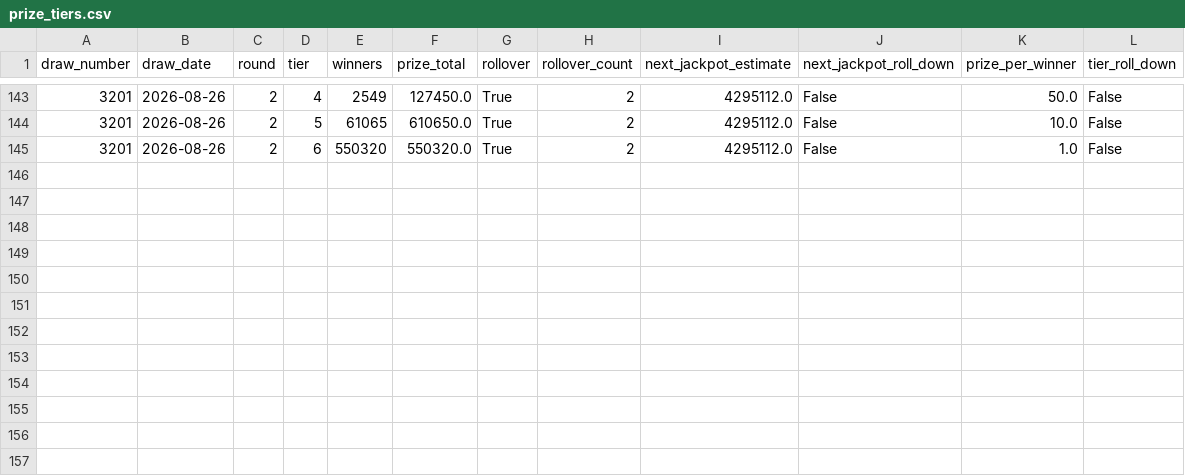
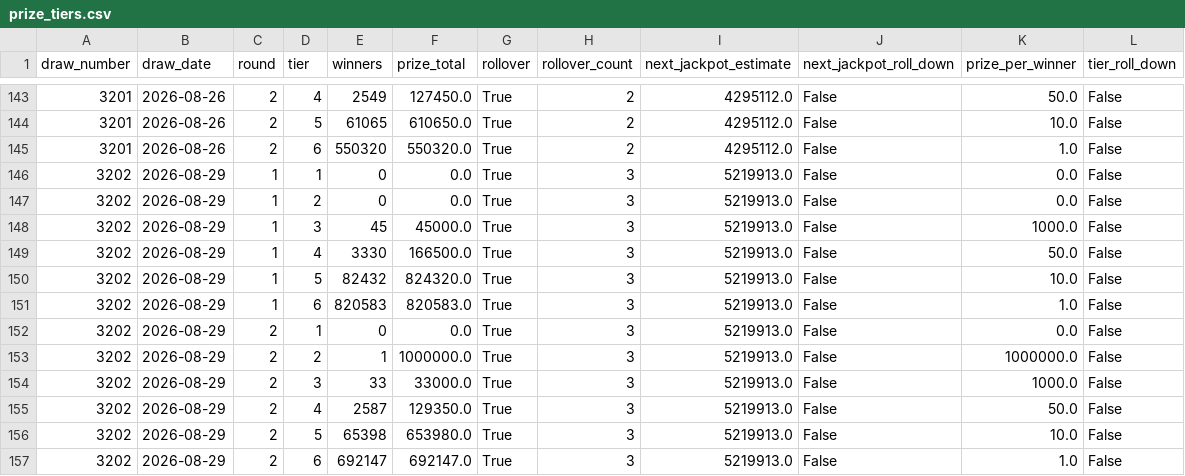
Before and after one commit to KrisRz/Ultimate-AI-Powered-Lottery-Prediction-System, a CSV file: data/prize_tiers.csv, drawn as a sheet; only a part is shown, gaps mark what is left out.

```diff
--- a/data/prize_tiers.csv
+++ b/data/prize_tiers.csv
@@ -145 +145,13 @@ draw_number,draw_date,round,tier,winners,prize_total,rollover,rollover_count,nex
 3201,2026-08-26,2,6,550320,550320.0,True,2,4295112.0,False,1.0,False
+3202,2026-08-29,1,1,0,0.0,True,3,5219913.0,False,0.0,False
+3202,2026-08-29,1,2,0,0.0,True,3,5219913.0,False,0.0,False
+3202,2026-08-29,1,3,45,45000.0,True,3,5219913.0,False,1000.0,False
+3202,2026-08-29,1,4,3330,166500.0,True,3,5219913.0,False,50.0,False
+3202,2026-08-29,1,5,82432,824320.0,True,3,5219913.0,False,10.0,False
+3202,2026-08-29,1,6,820583,820583.0,True,3,5219913.0,False,1.0,False
+3202,2026-08-29,2,1,0,0.0,True,3,5219913.0,False,0.0,False
+3202,2026-08-29,2,2,1,1000000.0,True,3,5219913.0,False,1000000.0,False
+3202,2026-08-29,2,3,33,33000.0,True,3,5219913.0,False,1000.0,False
+3202,2026-08-29,2,4,2587,129350.0,True,3,5219913.0,False,50.0,False
+3202,2026-08-29,2,5,65398,653980.0,True,3,5219913.0,False,10.0,False
+3202,2026-08-29,2,6,692147,692147.0,True,3,5219913.0,False,1.0,False
```
Also changed, not shown: data/lotto_full_history.csv, data/merged_lottery_data.csv, 1 other file.
